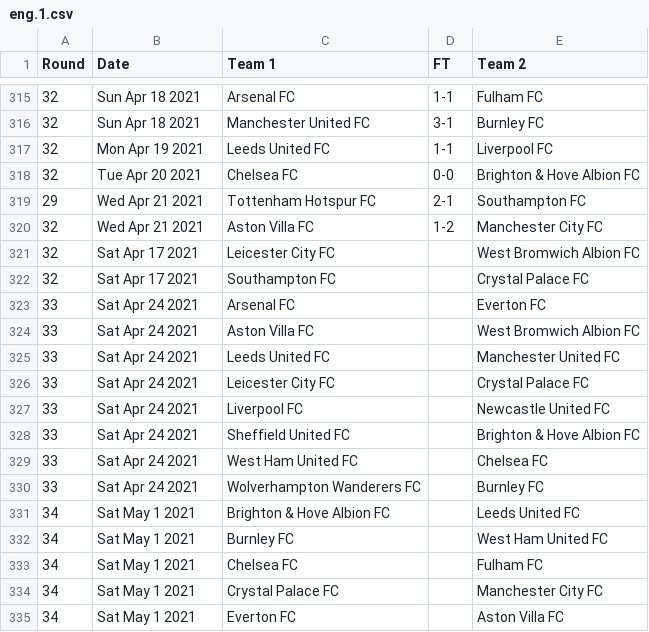
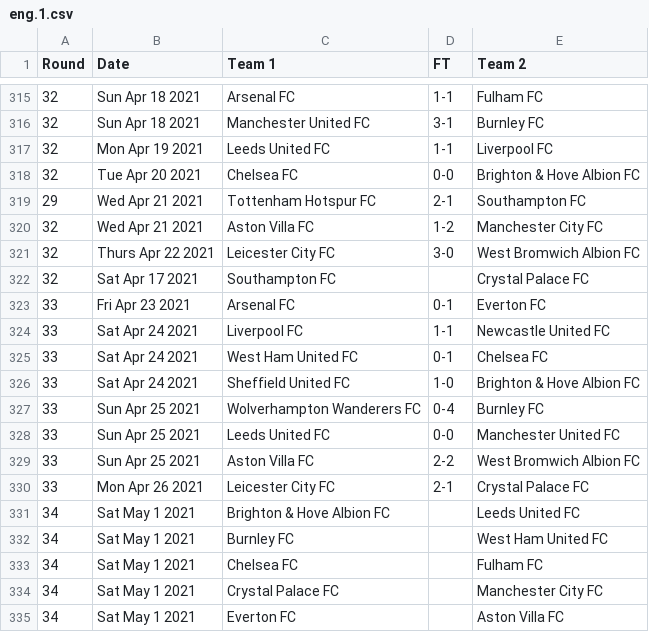
Before and after one commit to nickfraser/england, a CSV file: 2020s/2020-21/eng.1.csv, drawn as a sheet; only a part is shown, gaps mark what is left out.

Commit message:
[2020/2021] Added results up to 2021-04-29.

```diff
--- a/2020s/2020-21/eng.1.csv
+++ b/2020s/2020-21/eng.1.csv
@@ -320,12 +320,12 @@ Round,Date,Team 1,FT,Team 2
 32,Wed Apr 21 2021,Aston Villa FC,1-2,Manchester City FC
-32,Sat Apr 17 2021,Leicester City FC,,West Bromwich Albion FC
+32,Thurs Apr 22 2021,Leicester City FC,3-0,West Bromwich Albion FC
 32,Sat Apr 17 2021,Southampton FC,,Crystal Palace FC
-33,Sat Apr 24 2021,Arsenal FC,,Everton FC
-33,Sat Apr 24 2021,Aston Villa FC,,West Bromwich Albion FC
-33,Sat Apr 24 2021,Leeds United FC,,Manchester United FC
-33,Sat Apr 24 2021,Leicester City FC,,Crystal Palace FC
-33,Sat Apr 24 2021,Liverpool FC,,Newcastle United FC
-33,Sat Apr 24 2021,Sheffield United FC,,Brighton & Hove Albion FC
-33,Sat Apr 24 2021,West Ham United FC,,Chelsea FC
-33,Sat Apr 24 2021,Wolverhampton Wanderers FC,,Burnley FC
+33,Fri Apr 23 2021,Arsenal FC,0-1,Everton FC
+33,Sat Apr 24 2021,Liverpool FC,1-1,Newcastle United FC
+33,Sat Apr 24 2021,West Ham United FC,0-1,Chelsea FC
+33,Sat Apr 24 2021,Sheffield United FC,1-0,Brighton & Hove Albion FC
+33,Sun Apr 25 2021,Wolverhampton Wanderers FC,0-4,Burnley FC
+33,Sun Apr 25 2021,Leeds United FC,0-0,Manchester United FC
+33,Sun Apr 25 2021,Aston Villa FC,2-2,West Bromwich Albion FC
+33,Mon Apr 26 2021,Leicester City FC,2-1,Crystal Palace FC
 34,Sat May 1 2021,Brighton & Hove Albion FC,,Leeds United FC
```
